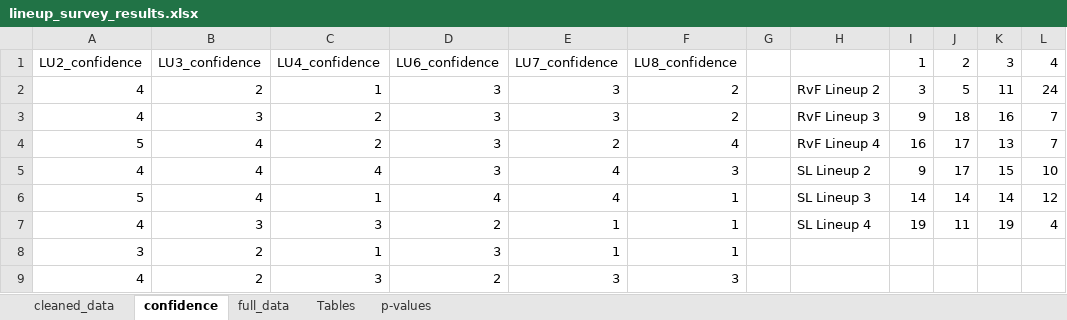
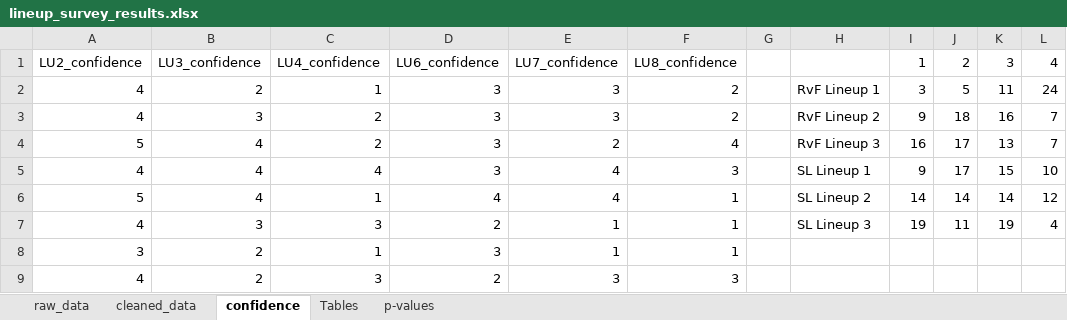
Before and after one commit to mayezharis/MMath_Y5_Dissertation, an Excel workbook: Lineups/lineup_survey_results.xlsx, sheet confidence, drawn as a sheet; only a part is shown; values as stored, in another font and other column widths than the file's, no cell formats; charts and pictures not drawn; the diff names each change by its address in the sheet, - before the commit and + after, or states it on an @@ line.

```diff
--- a/Lineups/lineup_survey_results.xlsx (sheet confidence)
+++ b/Lineups/lineup_survey_results.xlsx (sheet confidence)
-sheet tab: full_data
+sheet tab: raw_data
@@ sheet tab order changed: raw_data | cleaned_data | confidence | Tables | p-values @@
-H2: RvF Lineup 2
+H2: RvF Lineup 1
-H3: RvF Lineup 3
+H3: RvF Lineup 2
-H4: RvF Lineup 4
+H4: RvF Lineup 3
-H5: SL Lineup 2
+H5: SL Lineup 1
-H6: SL Lineup 3
+H6: SL Lineup 2
-H7: SL Lineup 4
+H7: SL Lineup 3
```
Also changed, not shown: cell formats, charts or pictures, 58 other files.
